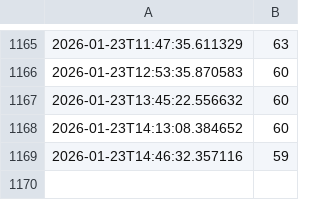
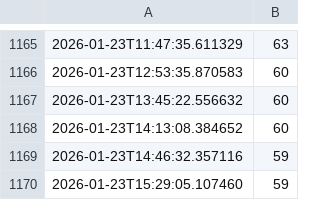
Before and after one commit to comme408-collab/rakuten-stock-checker, a CSV file: stock_log_garagara-kuji-1.csv, drawn as a sheet; only a part is shown, gaps mark what is left out; the diff names each change by its address in the sheet, - before the commit and + after, or states it on an @@ line.

```diff
--- a/stock_log_garagara-kuji-1.csv
+++ b/stock_log_garagara-kuji-1.csv
+row 1170: 2026-01-23T15:29:05.107460 | 59
```
Also changed, not shown: stock_log_garagara-kuji-2.csv.
